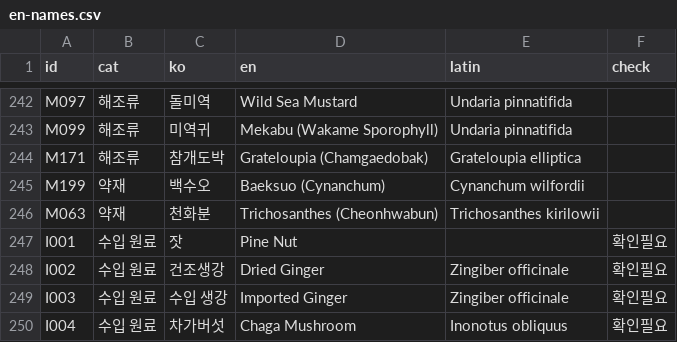
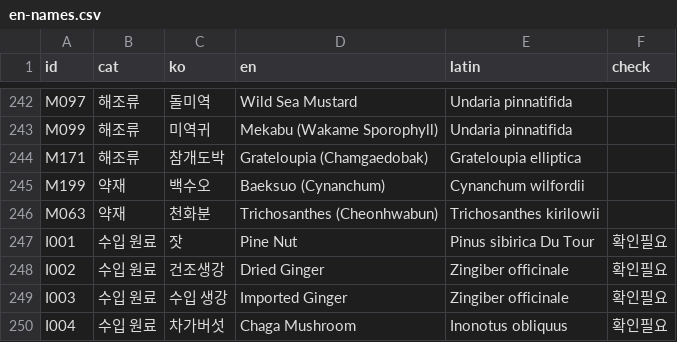
Before and after one commit to suchang-marketing/catalog, a CSV file: en-names.csv, drawn as a sheet; only a part is shown, gaps mark what is left out.

```diff
--- a/en-names.csv
+++ b/en-names.csv
@@ -246,3 +246,3 @@ M199,약재,백수오,Baeksuo (Cynanchum),Cynanchum wilfordii,
 M063,약재,천화분,Trichosanthes (Cheonhwabun),Trichosanthes kirilowii,
-I001,수입 원료,잣,Pine Nut,,확인필요
+I001,수입 원료,잣,Pine Nut,Pinus sibirica Du Tour,확인필요
 I002,수입 원료,건조생강,Dried Ginger,Zingiber officinale,확인필요
```
